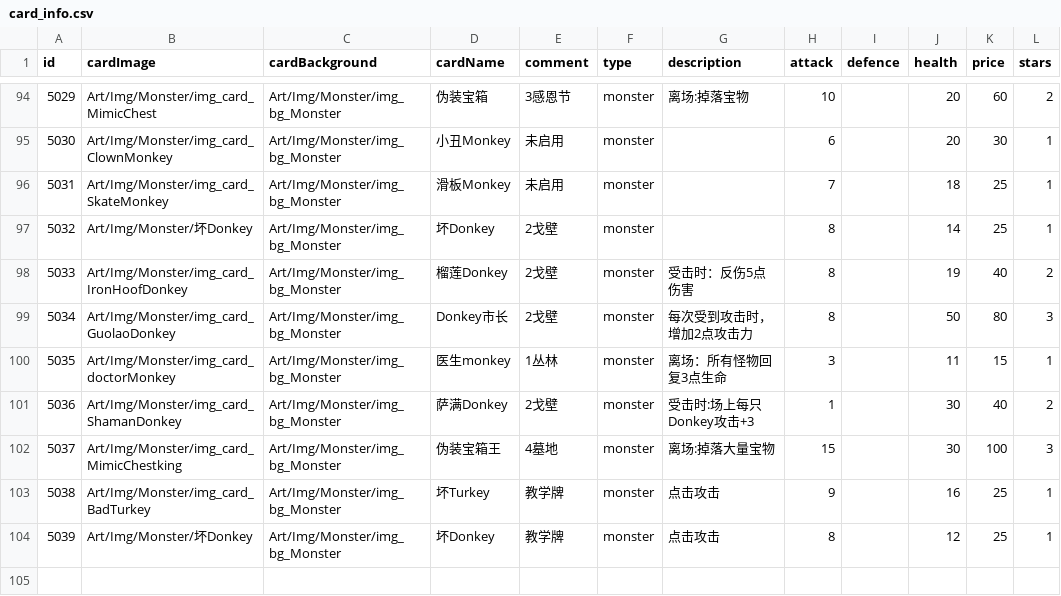
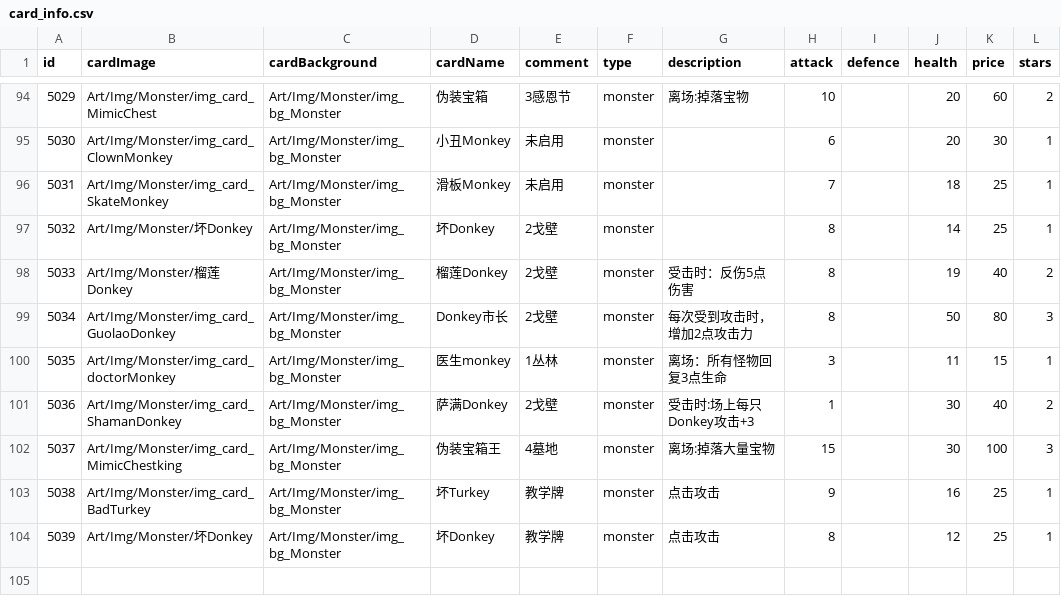
Before and after one commit to Nancobamboo/joeys-nightmare-2, a CSV file: joey2/Assets/Resources/Data/card_info.csv, drawn as a sheet; only a part is shown, gaps mark what is left out; the diff names each change by its address in the sheet, - before the commit and + after, or states it on an @@ line.

Commit message:
Update card_info.csv to correct image path for 榴莲Donkey

```diff
--- a/joey2/Assets/Resources/Data/card_info.csv
+++ b/joey2/Assets/Resources/Data/card_info.csv
-B98 (cardImage): Art/Img/Monster/img_card_IronHoofDonkey
+B98 (cardImage): Art/Img/Monster/榴莲Donkey
```
